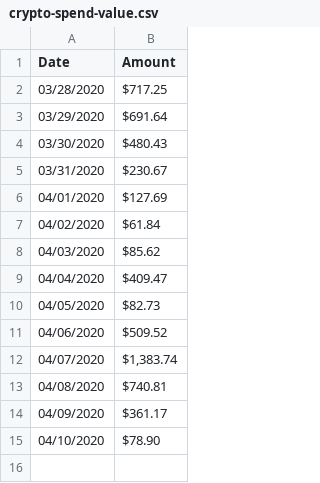
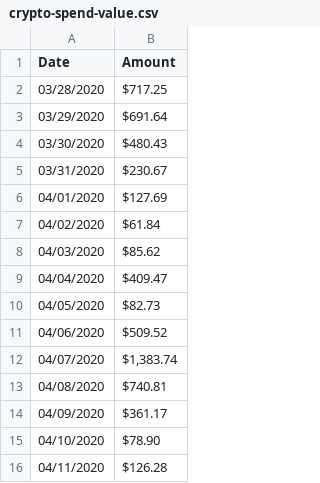
Before and after one commit to givecrypto/website, a CSV file: content/ambassadors-report/data/crypto-spend-value.csv, drawn as a sheet; the diff names each change by its address in the sheet, - before the commit and + after, or states it on an @@ line.

```diff
--- a/content/ambassadors-report/data/crypto-spend-value.csv
+++ b/content/ambassadors-report/data/crypto-spend-value.csv
+row 16: 04/11/2020 | $126.28
```
Also changed, not shown: 1 other file.
